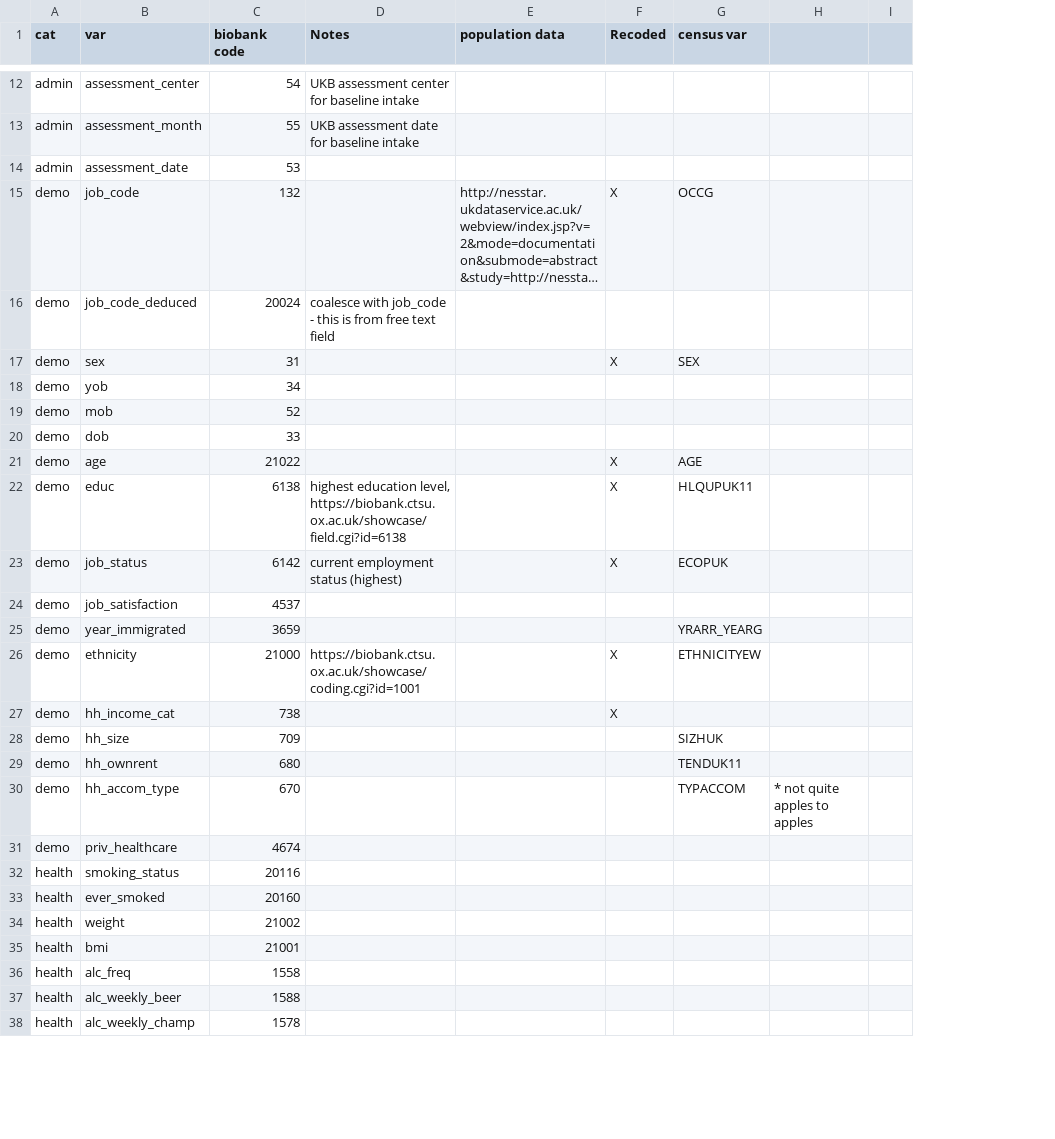
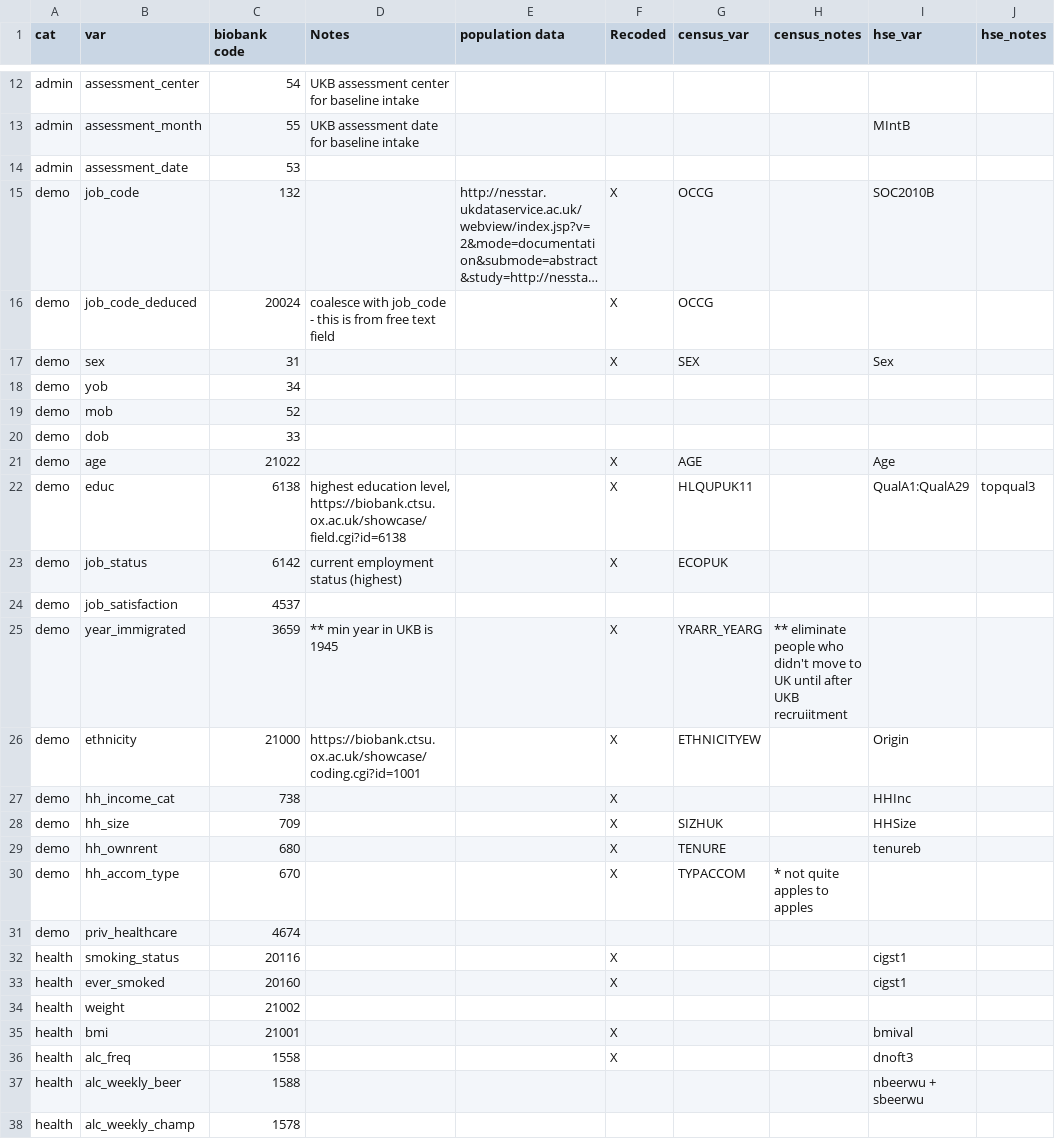
Before and after one commit to vcbradley/ukb-selection-bias, a CSV file: variable_codings.csv, drawn as a sheet; only a part is shown, gaps mark what is left out; long unchanged cells end in …; removed rows and columns are numbered as before the commit, all else as after; the diff covers the shown part only; the diff names each change by its address in the sheet, - before the commit and + after, or states it on an @@ line.

```diff
--- a/variable_codings.csv
+++ b/variable_codings.csv
-column I, empty
+column I (hse_var), rows 13-37: MIntB |  | SOC2010B |  | Sex |  |  |  | Age | QualA1:QualA29 |  |  |  | Origin | HHInc | HHSize | tenureb |  |  | cigst1 | cigst1 |  | bmival | dnoft3 | nbeerwu + sbeerwu
+column J (hse_notes), row 22: topqual3
-G1: census var
+G1: census_var
-H1: (empty)
+H1: census_notes
-F16 (Recoded): (empty)
+F16 (Recoded): X
-G16 (census_var): (empty)
+G16 (census_var): OCCG
-D25 (Notes): (empty)
+D25 (Notes): ** min year in UKB is 1945
-F25 (Recoded): (empty)
+F25 (Recoded): X
-H25 (census_notes): (empty)
+H25 (census_notes): ** eliminate people who didn't move to UK until after UKB recruiitment
-F28:F30 (Recoded): (empty)
+F28:F30 (Recoded): X
-G29 (census_var): TENDUK11
+G29 (census_var): TENURE
-F32:F33 (Recoded): (empty)
+F32:F33 (Recoded): X
-F35:F36 (Recoded): (empty)
+F35:F36 (Recoded): X
```
Also changed, not shown: 13 added rows and 3 edited cells elsewhere in this file.
